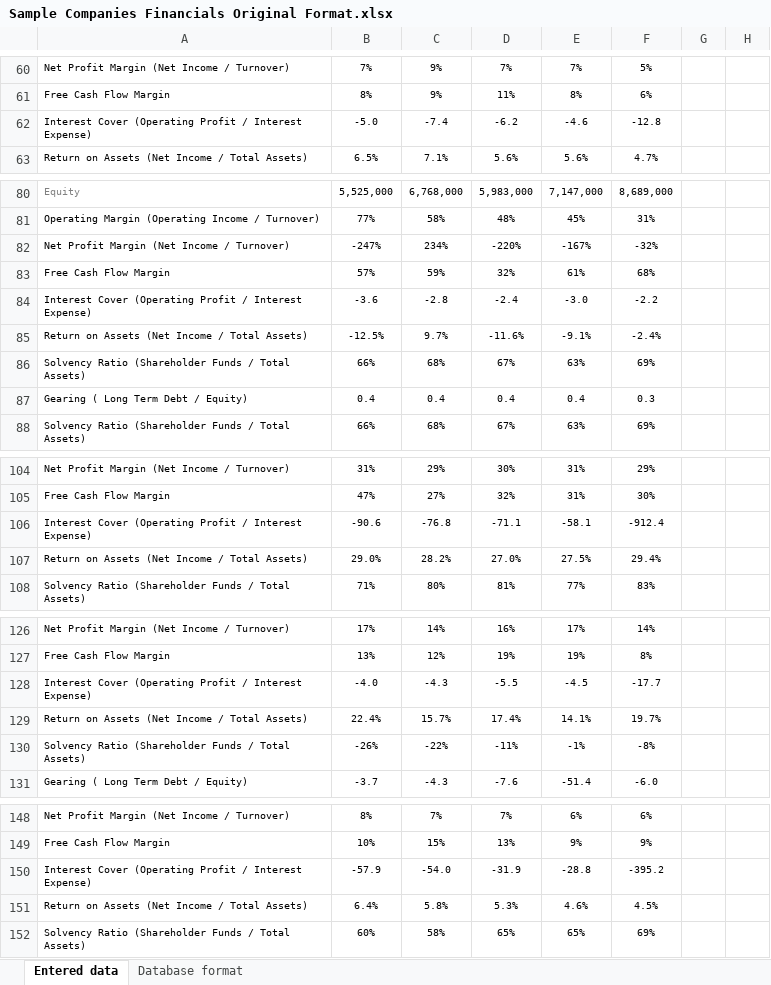
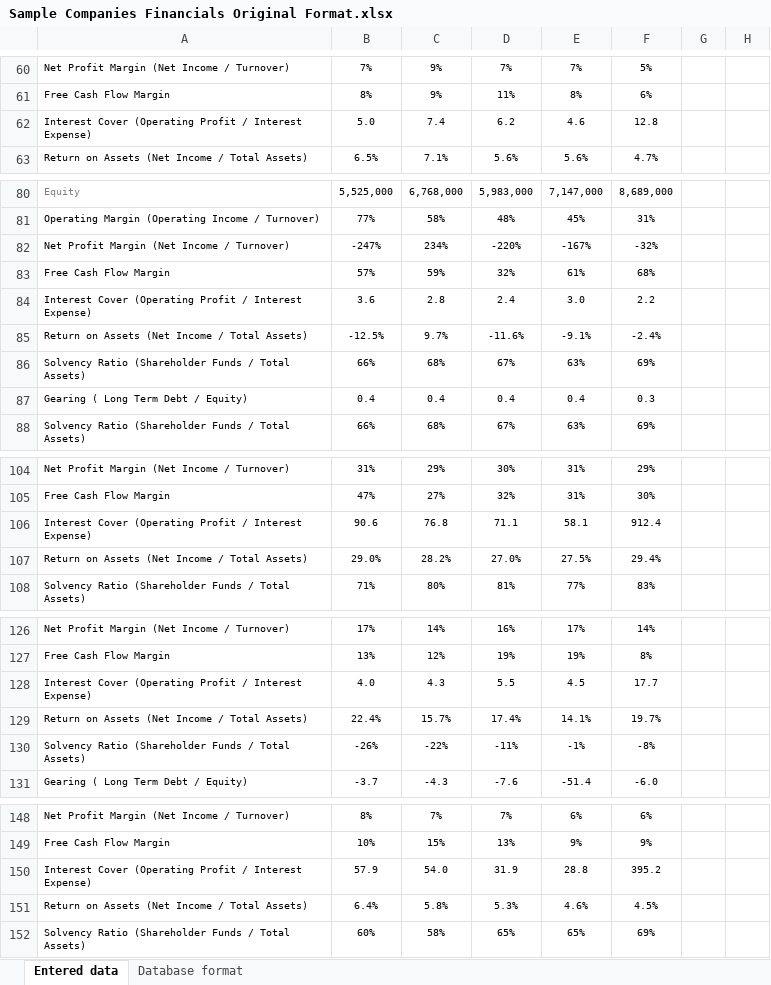
Before and after one commit to UncleCook/Platform_v1_0, an Excel workbook: Sample Companies Financials Original Format.xlsx, sheet Entered data, drawn as a sheet; only a part is shown, gaps mark what is left out; values as stored, in another font and other column widths than the file's, no borders; removed rows and columns are numbered as before the commit, all else as after; the diff covers the shown part only; the diff names each change by its address in the sheet, - before the commit and + after, or states it on an @@ line.

Commit message:
Filter to query only 2023 data included

```diff
--- a/Sample Companies Financials Original Format.xlsx (sheet Entered data)
+++ b/Sample Companies Financials Original Format.xlsx (sheet Entered data)
-row 62: Interest Cover (Operating Profit / Interest Expense) | -5.0 | -7.4 | -6.2 | -4.6 | -12.8
+row 62: Interest Cover (Operating Profit / Interest Expense) | 5.0 | 7.4 | 6.2 | 4.6 | 12.8
-row 84: Interest Cover (Operating Profit / Interest Expense) | -3.6 | -2.8 | -2.4 | -3.0 | -2.2
+row 84: Interest Cover (Operating Profit / Interest Expense) | 3.6 | 2.8 | 2.4 | 3.0 | 2.2
-row 106: Interest Cover (Operating Profit / Interest Expense) | -90.6 | -76.8 | -71.1 | -58.1 | -912.4
+row 106: Interest Cover (Operating Profit / Interest Expense) | 90.6 | 76.8 | 71.1 | 58.1 | 912.4
-row 128: Interest Cover (Operating Profit / Interest Expense) | -4.0 | -4.3 | -5.5 | -4.5 | -17.7
+row 128: Interest Cover (Operating Profit / Interest Expense) | 4.0 | 4.3 | 5.5 | 4.5 | 17.7
-row 150: Interest Cover (Operating Profit / Interest Expense) | -57.9 | -54.0 | -31.9 | -28.8 | -395.2
+row 150: Interest Cover (Operating Profit / Interest Expense) | 57.9 | 54.0 | 31.9 | 28.8 | 395.2
```
Also changed, not shown: 4 added rows, 4 removed rows and 11 edited cells elsewhere in this sheet, sheet Database format, formulas that keep their value, Sample Companies Financials Database Format.xlsx, 2 other files.
